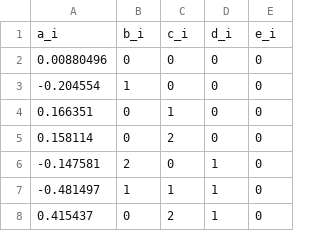
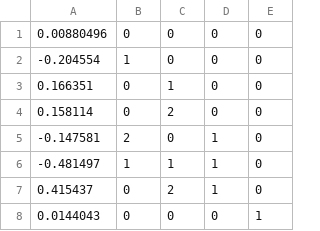
Before and after one commit to AndyYu25/ShipPowerPrediction, a CSV file: WaginenBSeriesThrust.csv, drawn as a sheet; only a part is shown; the shorter side is filled out with more unchanged rows; the diff names each change by its address in the sheet, - before the commit and + after, or states it on an @@ line.

Commit message:
Create WaginenBSeries class
Create a new class to compute the Waginen B Series propellers, along with the class initialization function loading the coefficients from csv files

```diff
--- a/WaginenBSeriesThrust.csv
+++ b/WaginenBSeriesThrust.csv
-row 1: a_i | b_i | c_i | d_i | e_i
```
Also changed, not shown: WaginenBSeriesTorque.csv, 1 other file.
